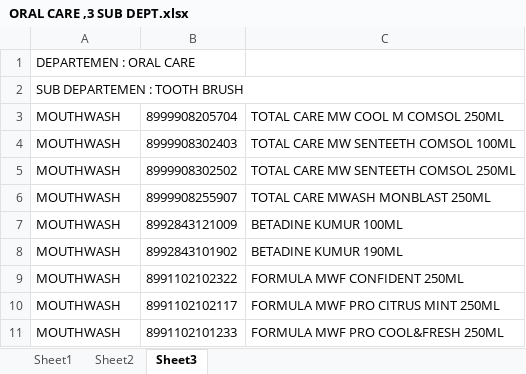
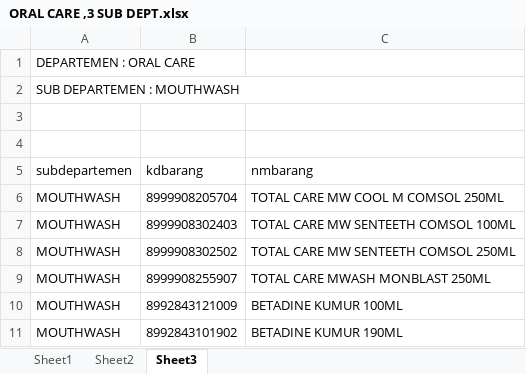
Before and after one commit to ilhamandri/cantik-mart, an Excel workbook: data/prodlist/category/ORAL CARE ,3 SUB DEPT.xlsx, sheet Sheet3, drawn as a sheet; only a part is shown; the shorter side is filled out with more unchanged rows; values as stored, in another font and other column widths than the file's, no borders; charts and pictures not drawn; the diff names each change by its address in the sheet, - before the commit and + after, or states it on an @@ line.

```diff
--- a/data/prodlist/category/ORAL CARE ,3 SUB DEPT.xlsx (sheet Sheet3)
+++ b/data/prodlist/category/ORAL CARE ,3 SUB DEPT.xlsx (sheet Sheet3)
-A2: SUB DEPARTEMEN : TOOTH BRUSH
+A2: SUB DEPARTEMEN : MOUTHWASH
+row 3: (empty)
+row 4: (empty)
+row 5: subdepartemen | kdbarang | nmbarang
```
Also changed, not shown: sheet Sheet1, sheet Sheet2, charts or pictures, data/prodlist/category/WASHING NEEDS 3 SUB.xlsx, 22 other files.
